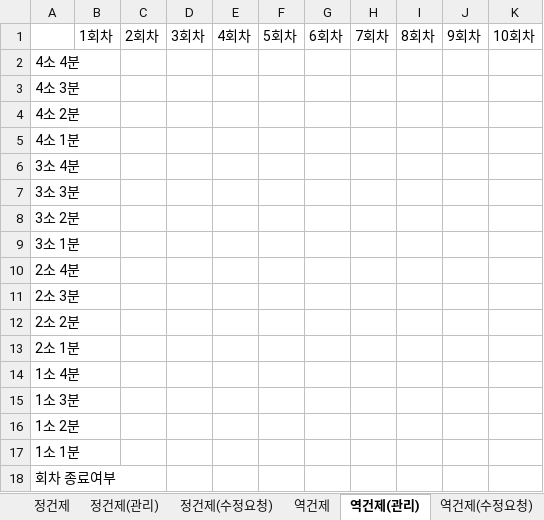
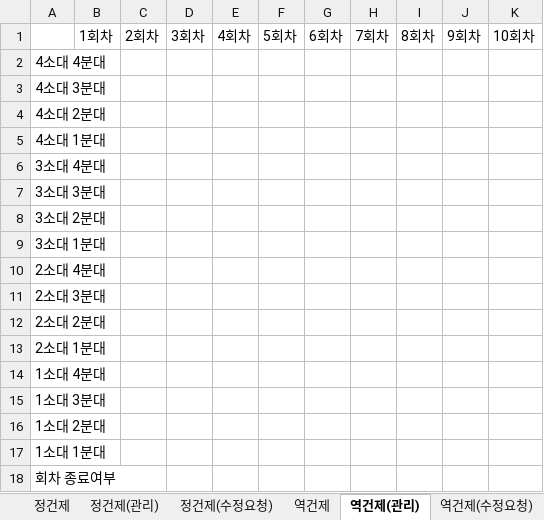
Before and after one commit to usernaaaaame/Final_Project, an Excel workbook: WorkCycle.xlsx, sheet 역건제(관리), drawn as a sheet; values as stored, in another font and other column widths than the file's, no borders; the diff names each change by its address in the sheet, - before the commit and + after, or states it on an @@ line.

```diff
--- a/WorkCycle.xlsx (sheet 역건제(관리))
+++ b/WorkCycle.xlsx (sheet 역건제(관리))
-A2: 4소 4분
+A2: 4소대 4분대
-A3: 4소 3분
+A3: 4소대 3분대
-A4: 4소 2분
+A4: 4소대 2분대
-A5: 4소 1분
+A5: 4소대 1분대
-A6: 3소 4분
+A6: 3소대 4분대
-A7: 3소 3분
+A7: 3소대 3분대
-A8: 3소 2분
+A8: 3소대 2분대
-A9: 3소 1분
+A9: 3소대 1분대
-A10: 2소 4분
+A10: 2소대 4분대
-A11: 2소 3분
+A11: 2소대 3분대
-A12: 2소 2분
+A12: 2소대 2분대
-A13: 2소 1분
+A13: 2소대 1분대
-A14: 1소 4분
+A14: 1소대 4분대
-A15: 1소 3분
+A15: 1소대 3분대
-A16: 1소 2분
+A16: 1소대 2분대
-A17: 1소 1분
+A17: 1소대 1분대
```
Also changed, not shown: sheet 정건제(수정요청), sheet 역건제(수정요청), sheet 정건제(관리), sheet 정건제, sheet 역건제, sheet 임의순서(수정요청), 2 more sheets.
